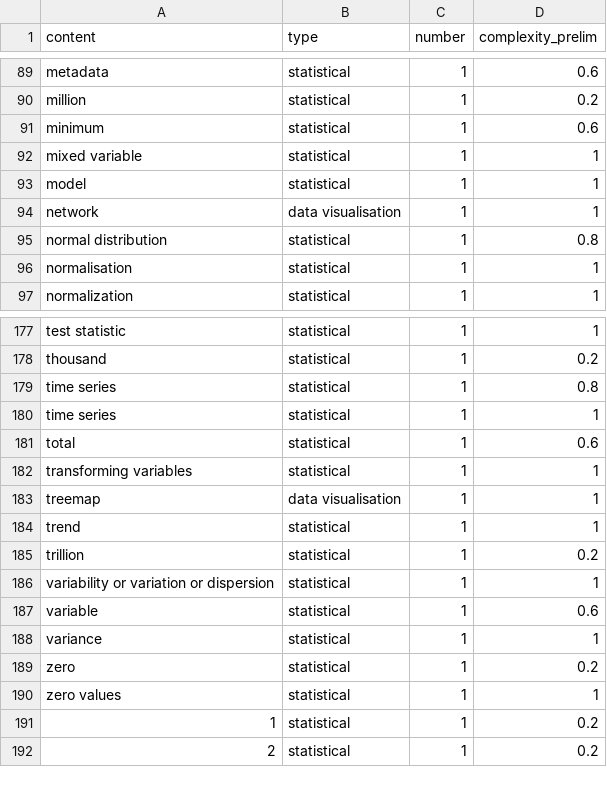
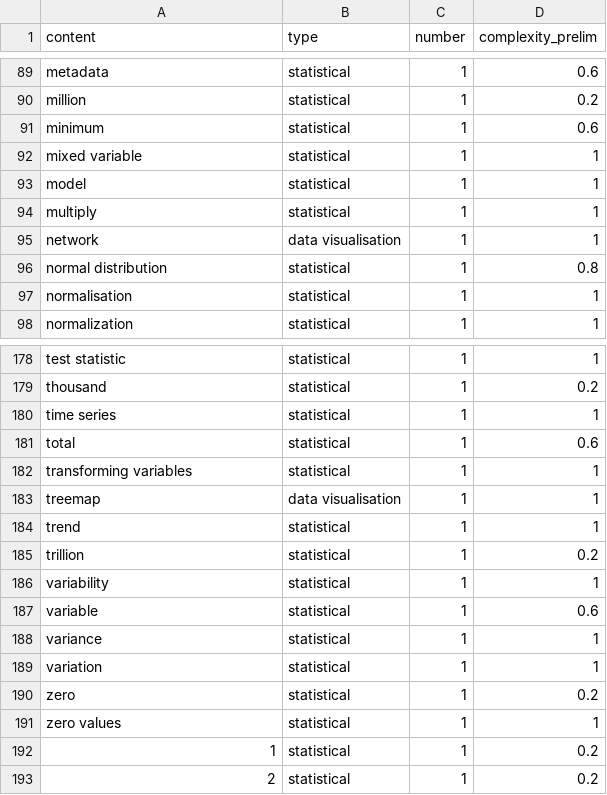
Before and after one commit to bbc/newslabs-Text_Analytics, a CSV file: StatIndex/StatIndex-StatDictionary/statistical_data_dictionary_prelim.csv, drawn as a sheet; only a part is shown, gaps mark what is left out; removed rows and columns are numbered as before the commit, all else as after; the diff names each change by its address in the sheet, - before the commit and + after, or states it on an @@ line.

Commit message:
Update statistical_data_dictionary_prelim.csv

```diff
--- a/StatIndex/StatIndex-StatDictionary/statistical_data_dictionary_prelim.csv
+++ b/StatIndex/StatIndex-StatDictionary/statistical_data_dictionary_prelim.csv
+row 94: multiply | statistical | 1 | 1
-row 179: time series | statistical | 1 | 0.8
@@ column A (content) renumbered between rows 186 and 189 @@
+row 188: variance | statistical | 1 | 1
```
